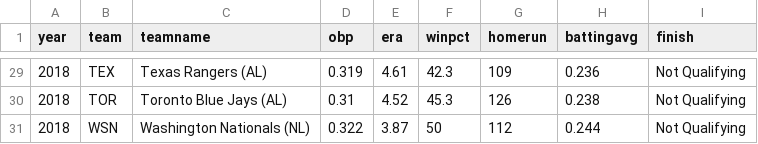
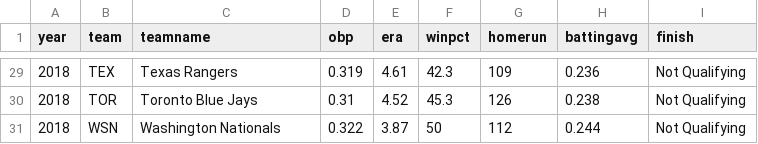
Before and after one commit to amuscat2/amuscat2.github.io, a CSV file: mlb2.csv, drawn as a sheet; only a part is shown, gaps mark what is left out; the diff covers the shown part only.

```diff
--- a/mlb2.csv
+++ b/mlb2.csv
@@ -29,3 +29,3 @@ year,team,teamname,obp,era,winpct,homerun,battingavg,finish
-2018,TEX,Texas Rangers (AL),0.319,4.61,42.3,109,0.236,Not Qualifying
-2018,TOR,Toronto Blue Jays (AL),0.31,4.52,45.3,126,0.238,Not Qualifying
-2018,WSN,Washington Nationals (NL),0.322,3.87,50,112,0.244,Not Qualifying
+2018,TEX,Texas Rangers ,0.319,4.61,42.3,109,0.236,Not Qualifying
+2018,TOR,Toronto Blue Jays ,0.31,4.52,45.3,126,0.238,Not Qualifying
+2018,WSN,Washington Nationals ,0.322,3.87,50,112,0.244,Not Qualifying
```
Also changed, not shown: 1 added row, 1 removed row and 26 edited cells elsewhere in this file, mlb.csv.
